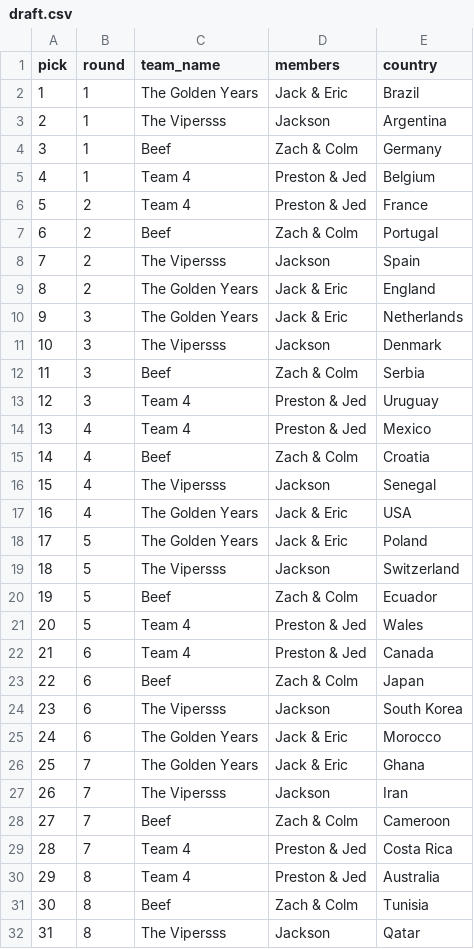
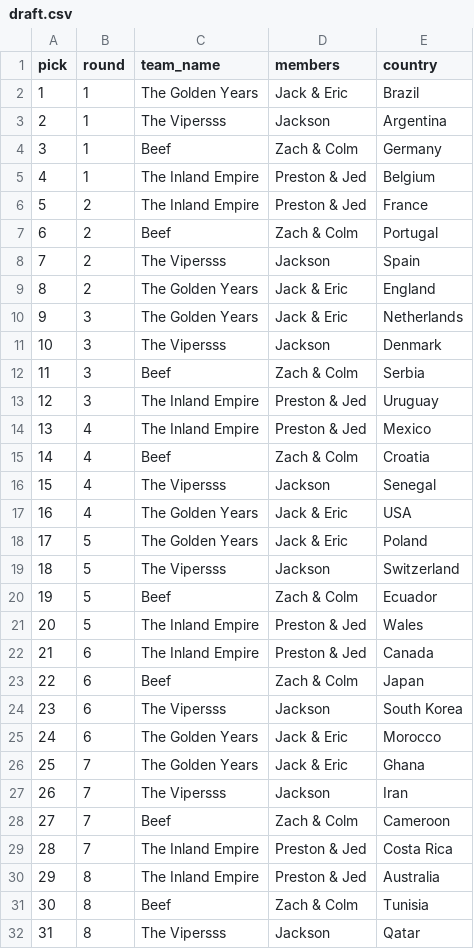
Before and after one commit to JackLoewer12/UCLA-Soccer-Scoring, a CSV file: data/wc2022/draft.csv, drawn as a sheet; only a part is shown.

Commit message:
Update Jed's team names
Update Jed's team names

```diff
--- a/data/wc2022/draft.csv
+++ b/data/wc2022/draft.csv
@@ -4,4 +4,4 @@ pick,round,team_name,members,country
 3,1,Beef,Zach & Colm,Germany
-4,1,Team 4,Preston & Jed,Belgium
-5,2,Team 4,Preston & Jed,France
+4,1,The Inland Empire,Preston & Jed,Belgium
+5,2,The Inland Empire,Preston & Jed,France
 6,2,Beef,Zach & Colm,Portugal
@@ -12,4 +12,4 @@ pick,round,team_name,members,country
 11,3,Beef,Zach & Colm,Serbia
-12,3,Team 4,Preston & Jed,Uruguay
-13,4,Team 4,Preston & Jed,Mexico
+12,3,The Inland Empire,Preston & Jed,Uruguay
+13,4,The Inland Empire,Preston & Jed,Mexico
 14,4,Beef,Zach & Colm,Croatia
@@ -20,4 +20,4 @@ pick,round,team_name,members,country
 19,5,Beef,Zach & Colm,Ecuador
-20,5,Team 4,Preston & Jed,Wales
-21,6,Team 4,Preston & Jed,Canada
+20,5,The Inland Empire,Preston & Jed,Wales
+21,6,The Inland Empire,Preston & Jed,Canada
 22,6,Beef,Zach & Colm,Japan
@@ -28,4 +28,4 @@ pick,round,team_name,members,country
 27,7,Beef,Zach & Colm,Cameroon
-28,7,Team 4,Preston & Jed,Costa Rica
-29,8,Team 4,Preston & Jed,Australia
+28,7,The Inland Empire,Preston & Jed,Costa Rica
+29,8,The Inland Empire,Preston & Jed,Australia
 30,8,Beef,Zach & Colm,Tunisia
```
